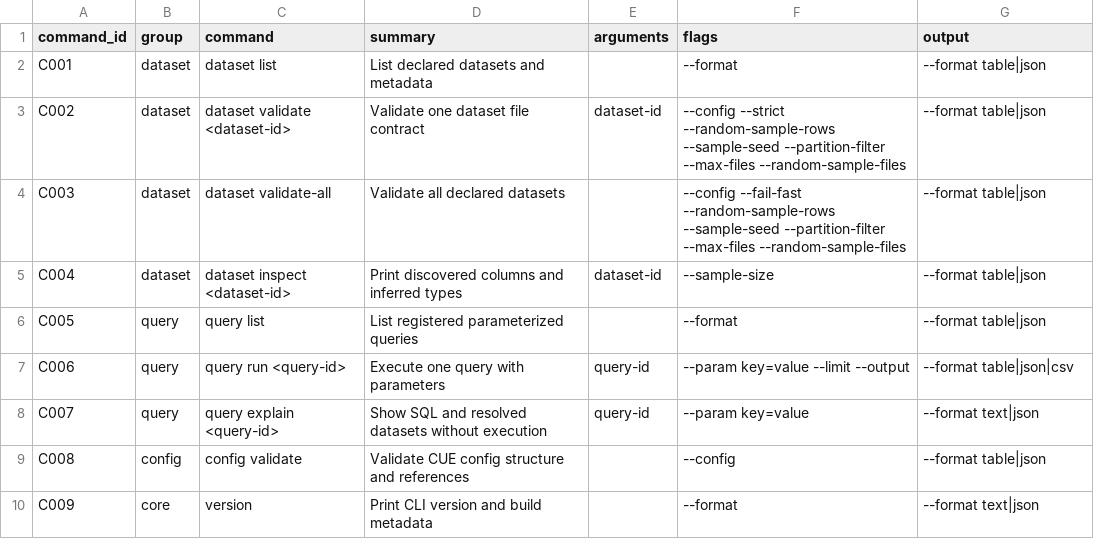
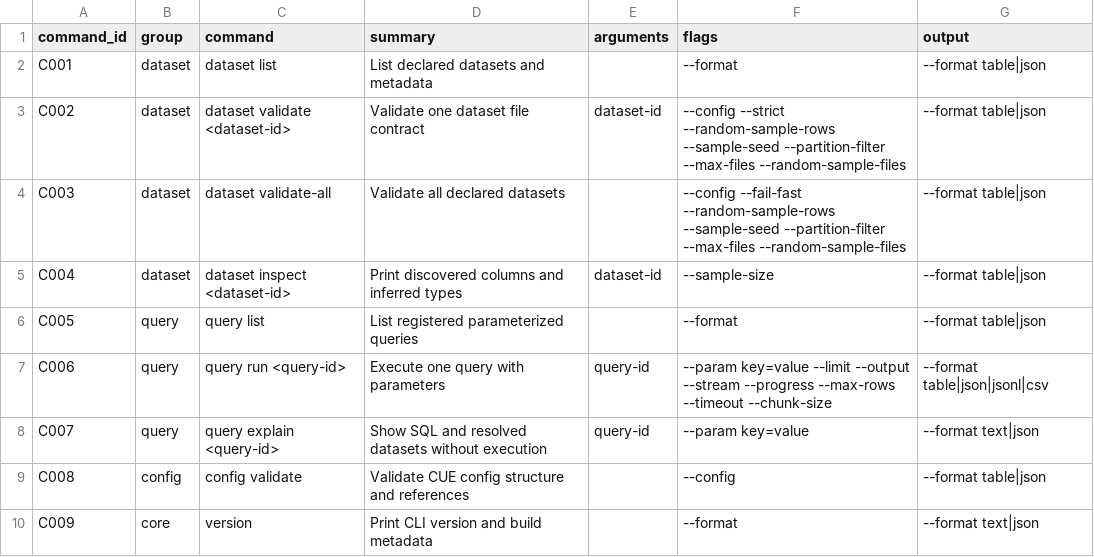
Before and after one commit to flarebyte/quick-quack-quest, a CSV file: doc/design-meta/examples/catalog/cli-commands.csv, drawn as a sheet.

```diff
--- a/doc/design-meta/examples/catalog/cli-commands.csv
+++ b/doc/design-meta/examples/catalog/cli-commands.csv
@@ -6,3 +6,3 @@ C004,dataset,dataset inspect <dataset-id>,Print discovered columns and inferred
 C005,query,query list,List registered parameterized queries,,--format,--format table|json
-C006,query,query run <query-id>,Execute one query with parameters,query-id,--param key=value --limit --output,--format table|json|csv
+C006,query,query run <query-id>,Execute one query with parameters,query-id,--param key=value --limit --output --stream --progress --max-rows --timeout --chunk-size,--format table|json|jsonl|csv
 C007,query,query explain <query-id>,Show SQL and resolved datasets without execution,query-id,--param key=value,--format text|json
```
Also changed, not shown: doc/design-meta/examples/catalog/features.csv, 3 other files.
